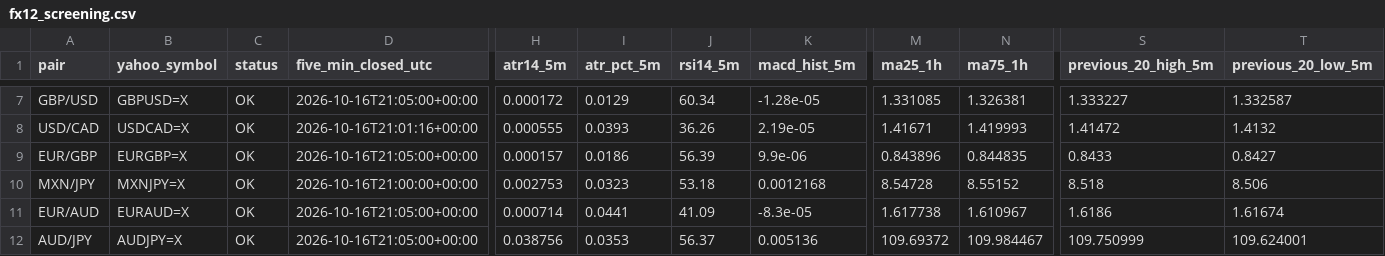
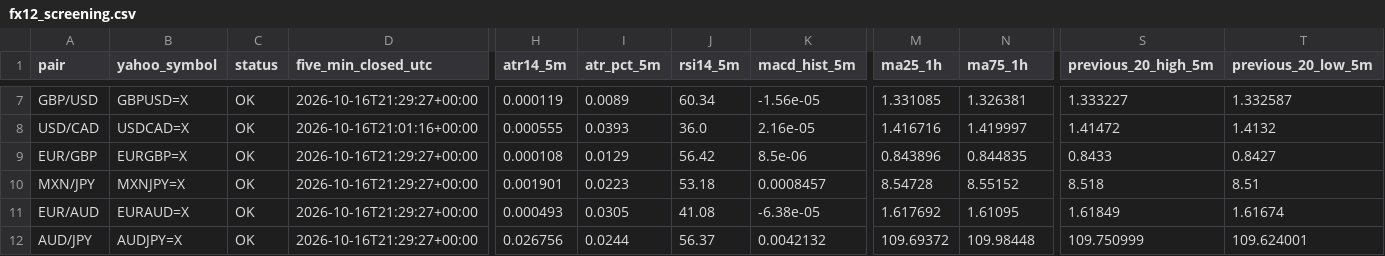
Before and after one commit to reonest/fx12-auto-analysis, a CSV file: docs/fx12_screening.csv, drawn as a sheet; only a part is shown, gaps mark what is left out; the diff covers the shown part only; the diff names each change by its address in the sheet, - before the commit and + after, or states it on an @@ line.

```diff
--- a/docs/fx12_screening.csv
+++ b/docs/fx12_screening.csv
-D7 (five_min_closed_utc): 2026-10-16T21:05:00+00:00
+D7 (five_min_closed_utc): 2026-10-16T21:29:27+00:00
-H7 (atr14_5m): 0.000172
+H7 (atr14_5m): 0.000119
-I7 (atr_pct_5m): 0.0129
+I7 (atr_pct_5m): 0.0089
-K7 (macd_hist_5m): -1.28e-05
+K7 (macd_hist_5m): -1.56e-05
-J8 (rsi14_5m): 36.26
+J8 (rsi14_5m): 36.0
-K8 (macd_hist_5m): 2.19e-05
+K8 (macd_hist_5m): 2.16e-05
-M8 (ma25_1h): 1.41671
+M8 (ma25_1h): 1.416716
-N8 (ma75_1h): 1.419993
+N8 (ma75_1h): 1.419997
-D9 (five_min_closed_utc): 2026-10-16T21:05:00+00:00
+D9 (five_min_closed_utc): 2026-10-16T21:29:27+00:00
-H9 (atr14_5m): 0.000157
+H9 (atr14_5m): 0.000108
-I9 (atr_pct_5m): 0.0186
+I9 (atr_pct_5m): 0.0129
-J9 (rsi14_5m): 56.39
+J9 (rsi14_5m): 56.42
-K9 (macd_hist_5m): 9.9e-06
+K9 (macd_hist_5m): 8.5e-06
-D10 (five_min_closed_utc): 2026-10-16T21:00:00+00:00
+D10 (five_min_closed_utc): 2026-10-16T21:29:27+00:00
-H10 (atr14_5m): 0.002753
+H10 (atr14_5m): 0.001901
-I10 (atr_pct_5m): 0.0323
+I10 (atr_pct_5m): 0.0223
-K10 (macd_hist_5m): 0.0012168
+K10 (macd_hist_5m): 0.0008457
-T10 (previous_20_low_5m): 8.506
+T10 (previous_20_low_5m): 8.51
-D11:D12 (five_min_closed_utc): 2026-10-16T21:05:00+00:00
+D11:D12 (five_min_closed_utc): 2026-10-16T21:29:27+00:00
-H11 (atr14_5m): 0.000714
+H11 (atr14_5m): 0.000493
-I11 (atr_pct_5m): 0.0441
+I11 (atr_pct_5m): 0.0305
-J11 (rsi14_5m): 41.09
+J11 (rsi14_5m): 41.08
-K11 (macd_hist_5m): -8.3e-05
+K11 (macd_hist_5m): -6.38e-05
-M11 (ma25_1h): 1.617738
+M11 (ma25_1h): 1.617692
-N11 (ma75_1h): 1.610967
+N11 (ma75_1h): 1.61095
-S11 (previous_20_high_5m): 1.6186
+S11 (previous_20_high_5m): 1.61849
-H12 (atr14_5m): 0.038756
+H12 (atr14_5m): 0.026756
-I12 (atr_pct_5m): 0.0353
+I12 (atr_pct_5m): 0.0244
-K12 (macd_hist_5m): 0.005136
+K12 (macd_hist_5m): 0.0042132
-N12 (ma75_1h): 109.984467
+N12 (ma75_1h): 109.98448
```
Also changed, not shown: 1 added row, 1 removed row and 33 edited cells elsewhere in this file, 2 other files.
